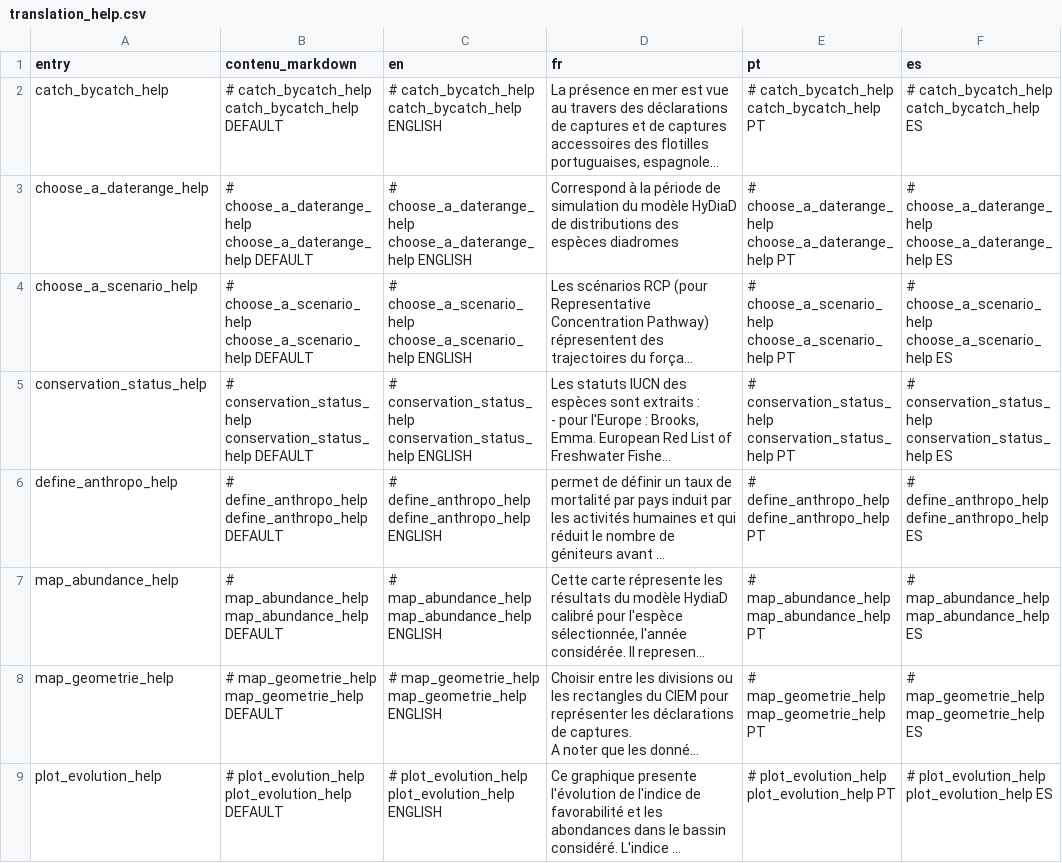
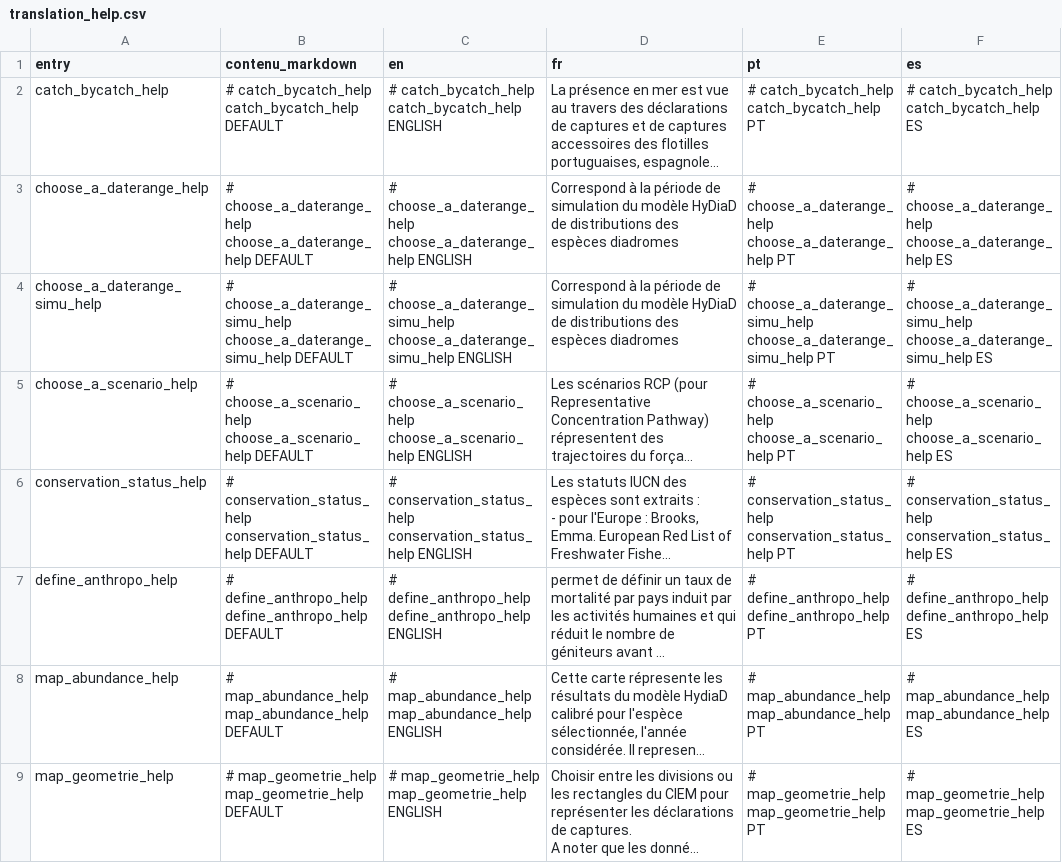
Before and after one commit to inrae/diades.atlas, a CSV file: inst/translation_help.csv, drawn as a sheet; only a part is shown; the shorter side is filled out with more unchanged rows; long unchanged cells end in …; ↵ is a line break in a cell; the diff names each change by its address in the sheet, - before the commit and + after, or states it on an @@ line.

```diff
--- a/inst/translation_help.csv
+++ b/inst/translation_help.csv
+row 4: choose_a_daterange_simu_help | # choose_a_daterange_simu_help ↵ choose_a_daterange_simu_help DEFAULT | # choose_a_daterange_simu_help ↵ choose_a_daterange_simu_help ENGLISH | Correspond à la période de simulation du modèle HyDiaD de distributions des espèces diadromes | # choose_a_daterange_simu_help ↵ choose_a_daterange_simu_help PT | # choose_a_daterange_simu_help ↵ choose_a_daterange_simu_help ES
```
Also changed, not shown: inst/translation.csv, 7 other files.
